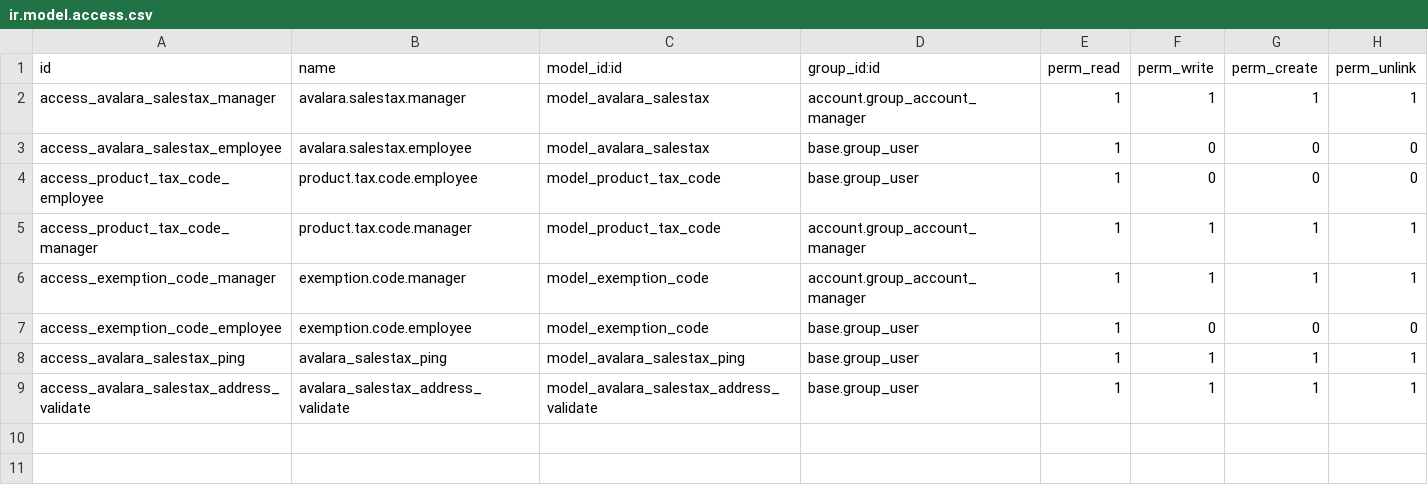
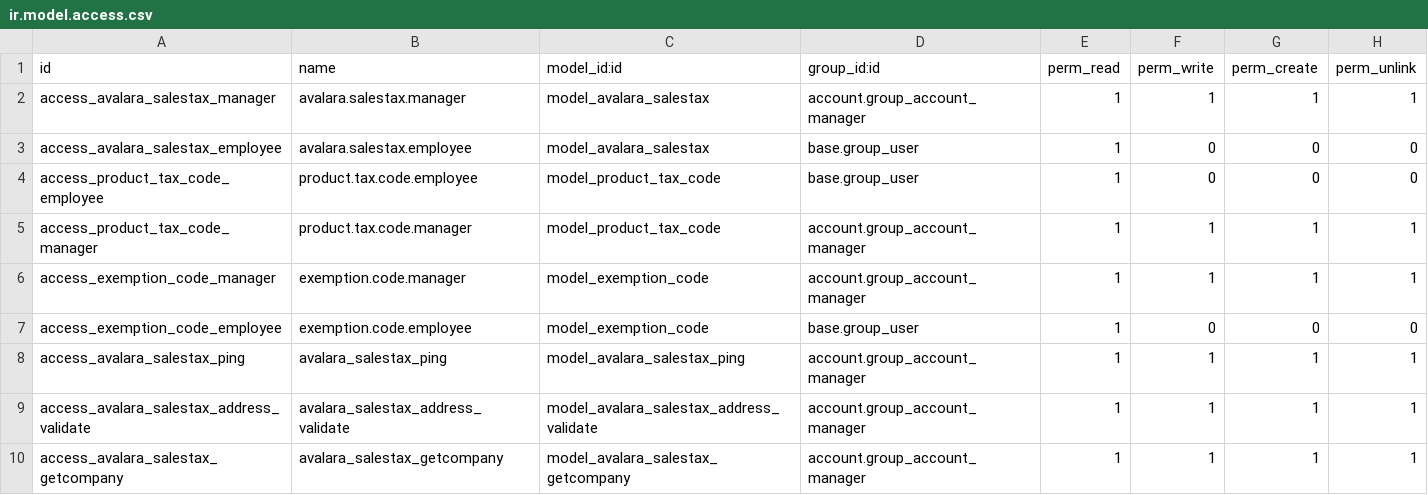
Before and after one commit to OCA/account-fiscal-rule, a CSV file: account_avatax/security/ir.model.access.csv, drawn as a sheet.

Commit message:
[IMP] account_avatax: add company code selection wizard

```diff
--- a/account_avatax/security/ir.model.access.csv
+++ b/account_avatax/security/ir.model.access.csv
@@ -7,3 +7,4 @@ access_exemption_code_manager,exemption.code.manager,model_exemption_code,accoun
 access_exemption_code_employee,exemption.code.employee,model_exemption_code,base.group_user,1,0,0,0
-access_avalara_salestax_ping,avalara_salestax_ping,model_avalara_salestax_ping,base.group_user,1,1,1,1
-access_avalara_salestax_address_validate,avalara_salestax_address_validate,model_avalara_salestax_address_validate,base.group_user,1,1,1,1
+access_avalara_salestax_ping,avalara_salestax_ping,model_avalara_salestax_ping,account.group_account_manager,1,1,1,1
+access_avalara_salestax_address_validate,avalara_salestax_address_validate,model_avalara_salestax_address_validate,account.group_account_manager,1,1,1,1
+access_avalara_salestax_getcompany,avalara_salestax_getcompany,model_avalara_salestax_getcompany,account.group_account_manager,1,1,1,1
```
Also changed, not shown: 6 other files.
